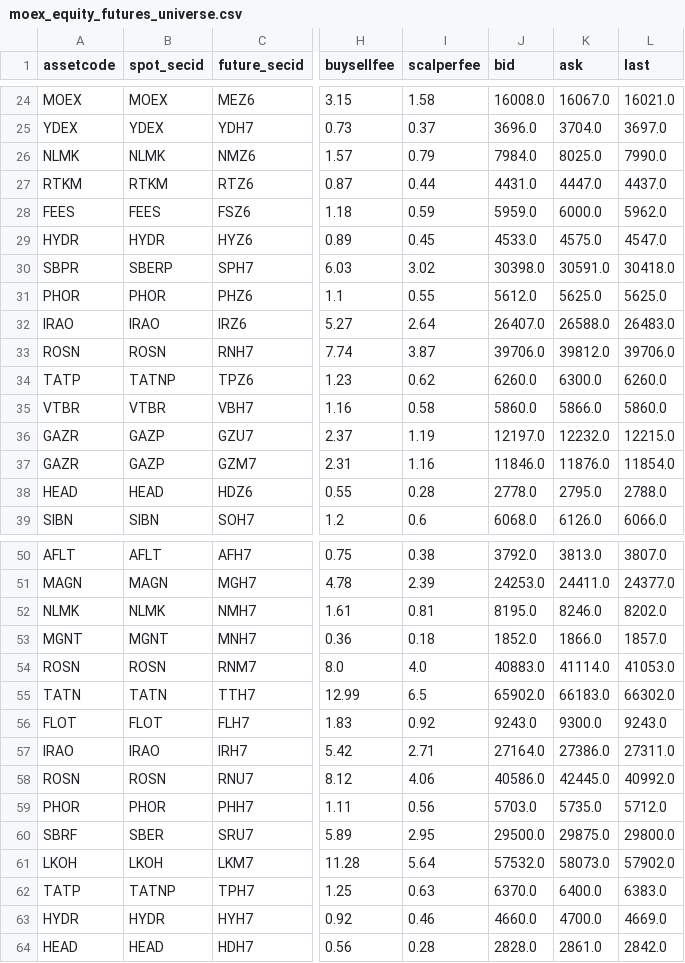
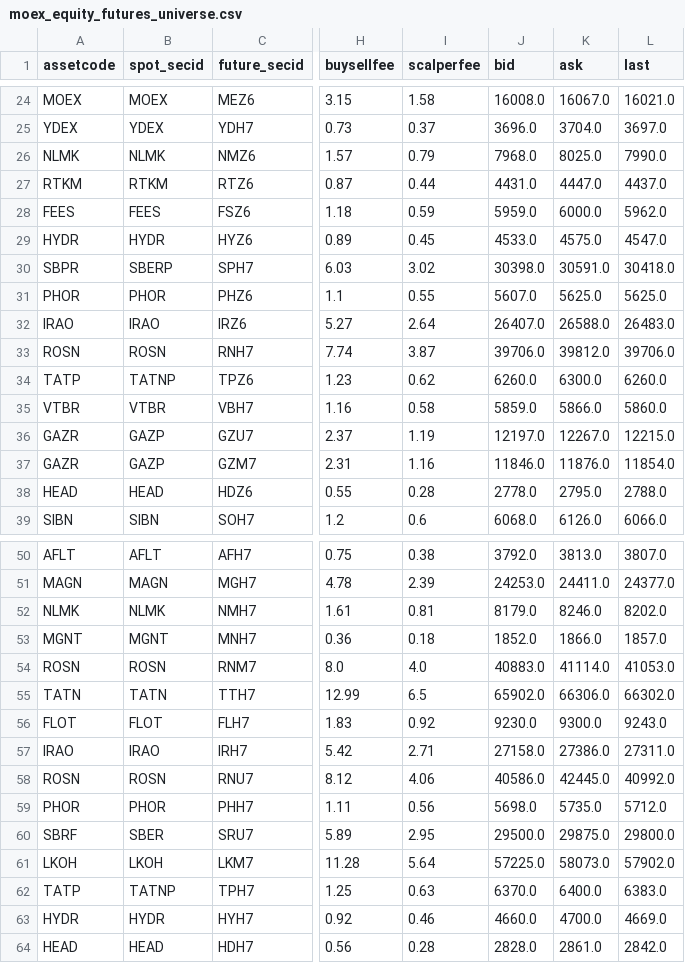
Before and after one commit to actforfoto-rgb/ETRN, a CSV file: NORM_LAB/ARBITRAGE_RADAR/results/moex_equity_futures_universe.csv, drawn as a sheet; only a part is shown, gaps mark what is left out; the diff covers the shown part only; the diff names each change by its address in the sheet, - before the commit and + after, or states it on an @@ line.

```diff
--- a/NORM_LAB/ARBITRAGE_RADAR/results/moex_equity_futures_universe.csv
+++ b/NORM_LAB/ARBITRAGE_RADAR/results/moex_equity_futures_universe.csv
-J26 (bid): 7984.0
+J26 (bid): 7968.0
-J31 (bid): 5612.0
+J31 (bid): 5607.0
-J35 (bid): 5860.0
+J35 (bid): 5859.0
-K36 (ask): 12232.0
+K36 (ask): 12267.0
-J52 (bid): 8195.0
+J52 (bid): 8179.0
-K55 (ask): 66183.0
+K55 (ask): 66306.0
-J56 (bid): 9243.0
+J56 (bid): 9230.0
-J57 (bid): 27164.0
+J57 (bid): 27158.0
-J59 (bid): 5703.0
+J59 (bid): 5698.0
-J61 (bid): 57532.0
+J61 (bid): 57225.0
```
Also changed, not shown: 5 edited cells elsewhere in this file, NORM_LAB/ARBITRAGE_RADAR/results/moex_curve_cny_windows.csv, NORM_LAB/ARBITRAGE_RADAR/results/moex_cycle_all_candidate_entries.csv, 14 other files.
